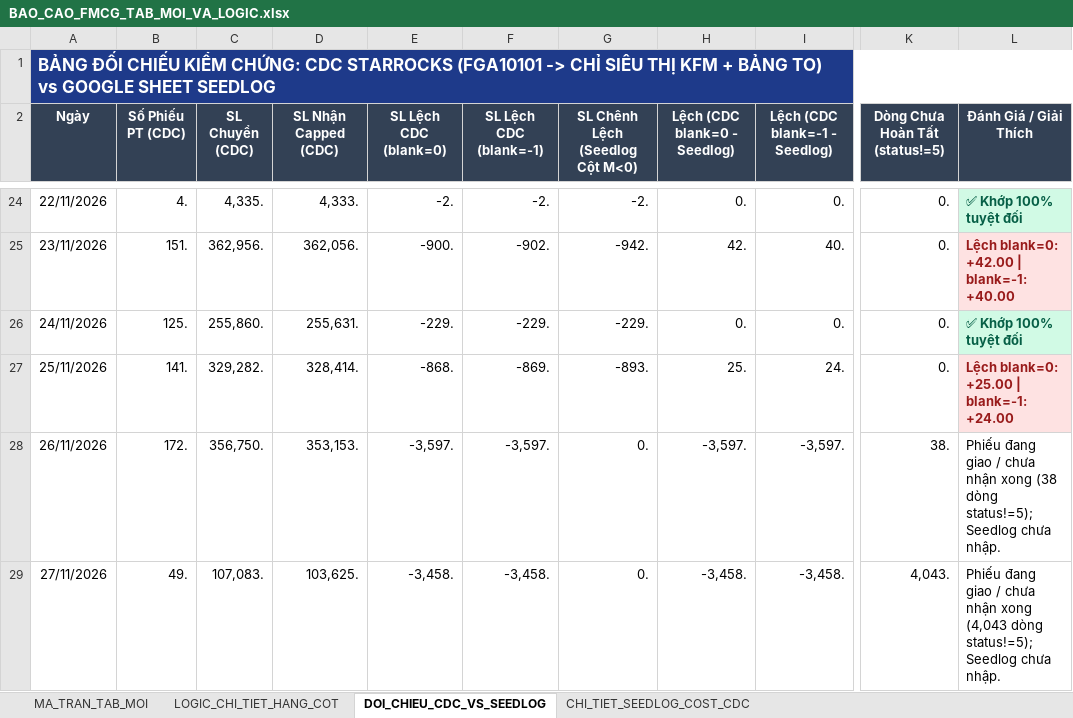
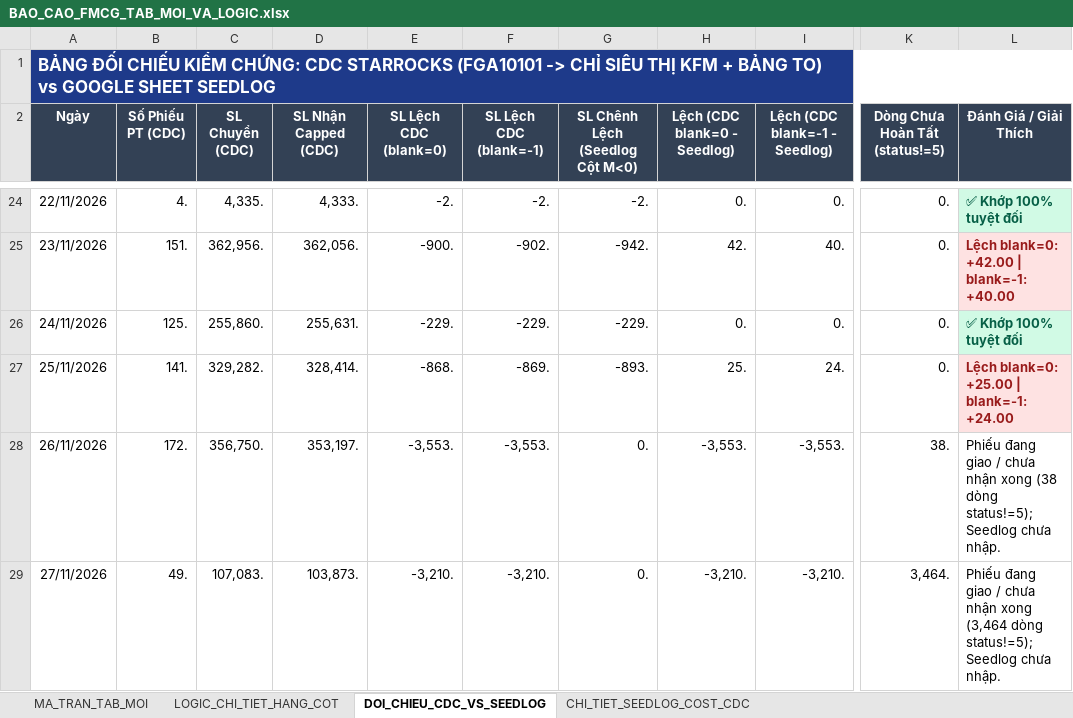
Before and after one commit to aresphamha/Doi_Soat_Dong_Mat, an Excel workbook: BAO_CAO_FMCG_TAB_MOI_VA_LOGIC.xlsx, sheet DOI_CHIEU_CDC_VS_SEEDLOG, drawn as a sheet; only a part is shown, gaps mark what is left out; values as stored, in another font and other column widths than the file's, no borders; the diff names each change by its address in the sheet, - before the commit and + after, or states it on an @@ line.

```diff
--- a/BAO_CAO_FMCG_TAB_MOI_VA_LOGIC.xlsx (sheet DOI_CHIEU_CDC_VS_SEEDLOG)
+++ b/BAO_CAO_FMCG_TAB_MOI_VA_LOGIC.xlsx (sheet DOI_CHIEU_CDC_VS_SEEDLOG)
-D28 (SL Nhận Capped (CDC)): 353,153.
+D28 (SL Nhận Capped (CDC)): 353,197.
-E28 (SL Lệch CDC (blank=0)): -3,597.
+E28 (SL Lệch CDC (blank=0)): -3,553.
-F28 (SL Lệch CDC (blank=-1)): -3,597.
+F28 (SL Lệch CDC (blank=-1)): -3,553.
-H28 (Lệch (CDC blank=0 - Seedlog)): -3,597.
+H28 (Lệch (CDC blank=0 - Seedlog)): -3,553.
-I28 (Lệch (CDC blank=-1 - Seedlog)): -3,597.
+I28 (Lệch (CDC blank=-1 - Seedlog)): -3,553.
-D29 (SL Nhận Capped (CDC)): 103,625.
+D29 (SL Nhận Capped (CDC)): 103,873.
-E29 (SL Lệch CDC (blank=0)): -3,458.
+E29 (SL Lệch CDC (blank=0)): -3,210.
-F29 (SL Lệch CDC (blank=-1)): -3,458.
+F29 (SL Lệch CDC (blank=-1)): -3,210.
-H29 (Lệch (CDC blank=0 - Seedlog)): -3,458.
+H29 (Lệch (CDC blank=0 - Seedlog)): -3,210.
-I29 (Lệch (CDC blank=-1 - Seedlog)): -3,458.
+I29 (Lệch (CDC blank=-1 - Seedlog)): -3,210.
-K29 (Dòng Chưa Hoàn Tất (status!=5)): 4,043.
+K29 (Dòng Chưa Hoàn Tất (status!=5)): 3,464.
-L29 (Đánh Giá / Giải Thích): …nhận xong (4,043 dòng status!=5);…
+L29 (Đánh Giá / Giải Thích): …nhận xong (3,464 dòng status!=5);…
```
Also changed, not shown: sheet MA_TRAN_TAB_MOI, sheet CHI_TIET_SEEDLOG_COST_CDC, 6 other files.
